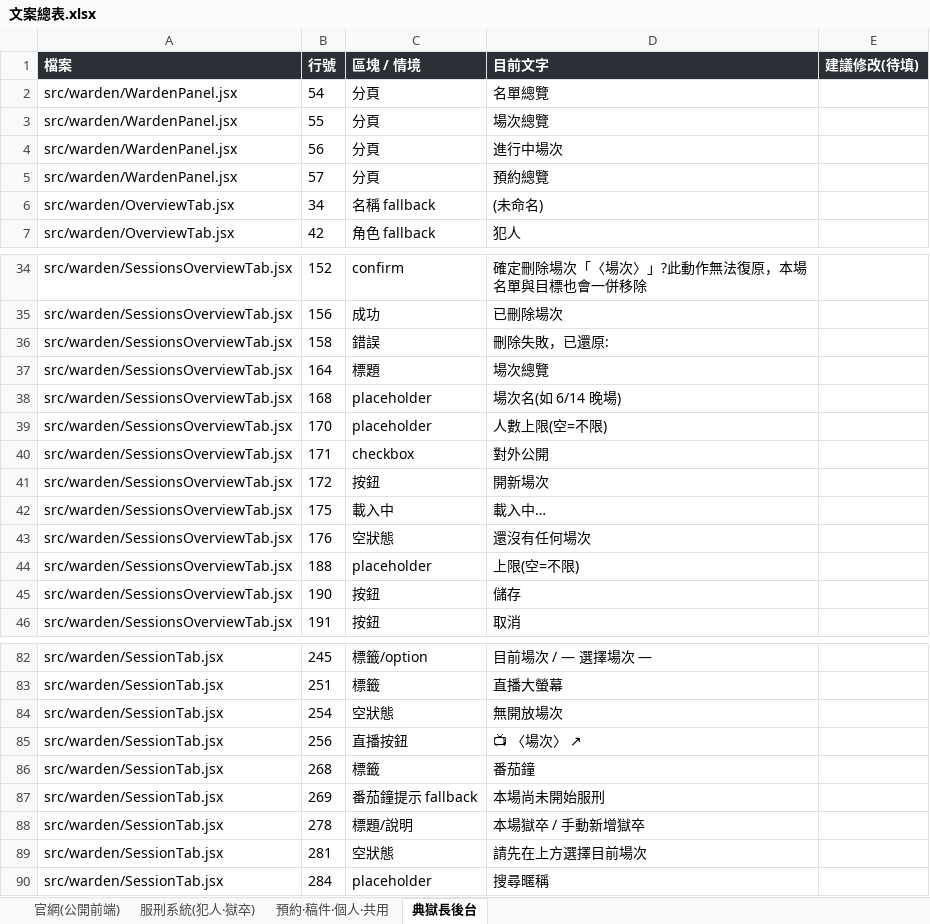
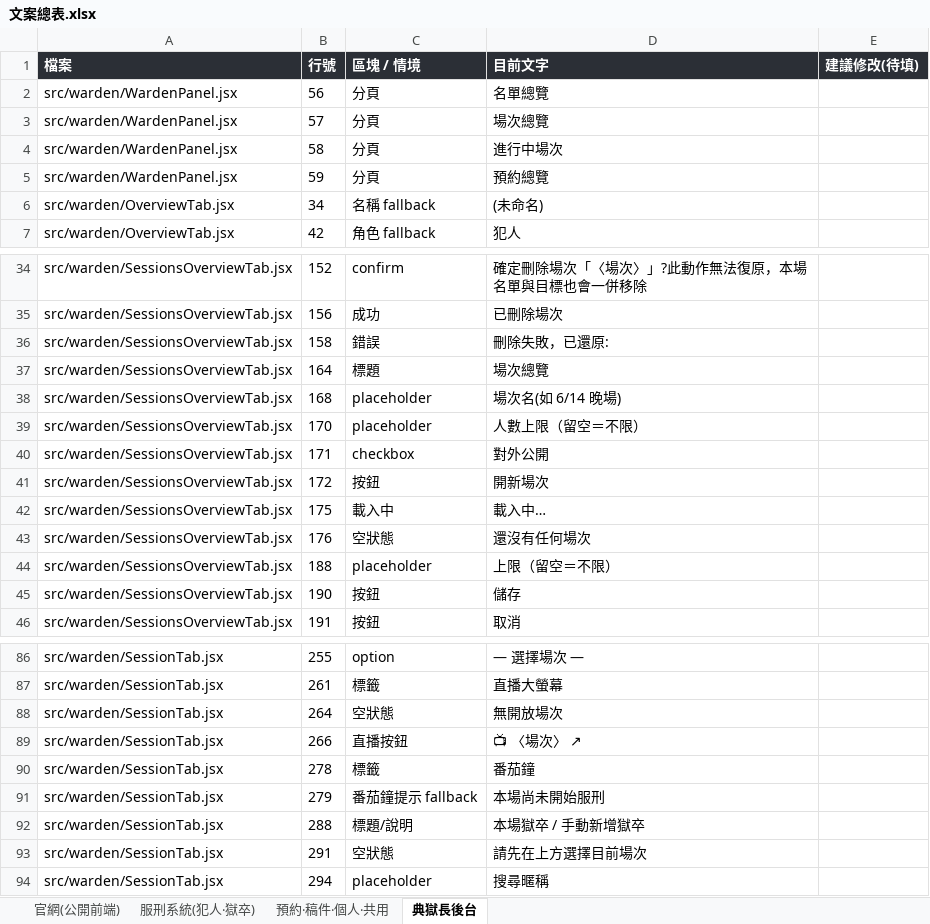
Before and after one commit to seiran-ilai/deadline-prison, an Excel workbook: 文案總表.xlsx, sheet 典獄長後台, drawn as a sheet; only a part is shown, gaps mark what is left out; values as stored, in another font and other column widths than the file's, no borders; addresses are those after the commit; the diff covers the shown part only; the diff names each change by its address in the sheet, - before the commit and + after, or states it on an @@ line.

```diff
--- a/文案總表.xlsx (sheet 典獄長後台)
+++ b/文案總表.xlsx (sheet 典獄長後台)
-B2 (行號): 54
+B2 (行號): 56
-B3 (行號): 55
+B3 (行號): 57
-B4 (行號): 56
+B4 (行號): 58
-B5 (行號): 57
+B5 (行號): 59
-D39 (目前文字): 人數上限(空=不限)
+D39 (目前文字): 人數上限（留空＝不限）
-D44 (目前文字): 上限(空=不限)
+D44 (目前文字): 上限（留空＝不限）
-B86 (行號): 245
+B86 (行號): 255
-C86 (區塊 / 情境): 標籤/option
+C86 (區塊 / 情境): option
-D86 (目前文字): 目前場次 / — 選擇場次 —
+D86 (目前文字): — 選擇場次 —
-B87 (行號): 251
+B87 (行號): 261
-B88 (行號): 254
+B88 (行號): 264
-B89 (行號): 256
+B89 (行號): 266
-B90 (行號): 268
+B90 (行號): 278
-B91 (行號): 269
+B91 (行號): 279
-B92 (行號): 278
+B92 (行號): 288
-B93 (行號): 281
+B93 (行號): 291
-B94 (行號): 284
+B94 (行號): 294
```
Also changed, not shown: other rows of this sheet, sheet 官網(公開前端), sheet 服刑系統(犯人‧獄卒), sheet 預約‧稿件‧個人‧共用, 8 other files.
